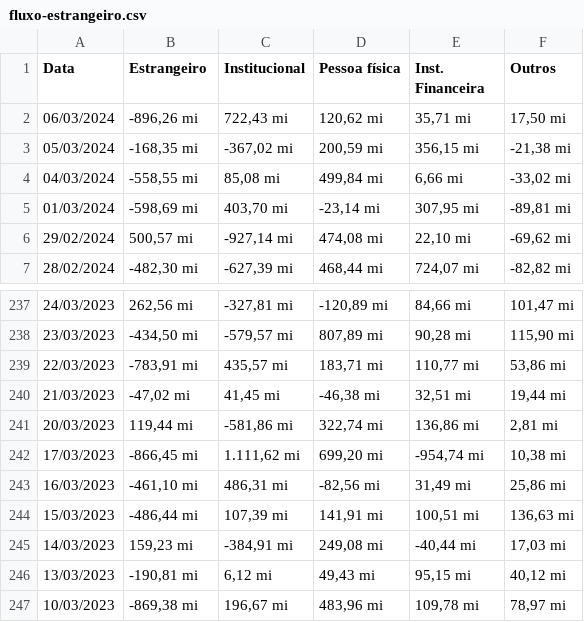
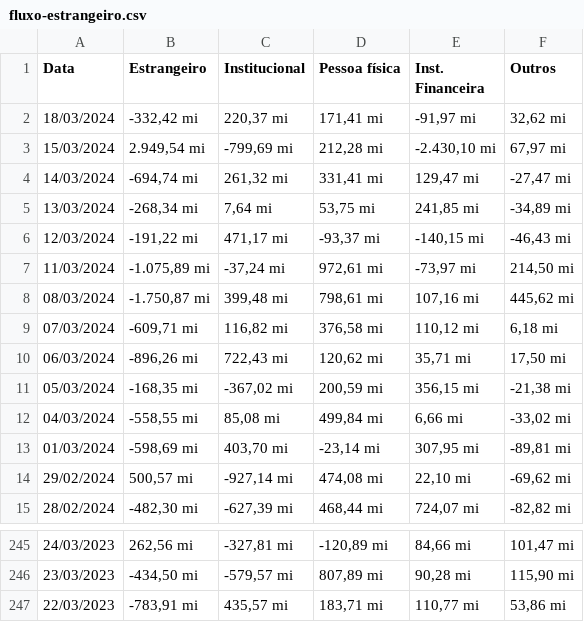
Before and after one commit to BDonadelli/Codigos-em-financas, a CSV file: data/fluxo-estrangeiro.csv, drawn as a sheet; only a part is shown, gaps mark what is left out; removed rows and columns are numbered as before the commit, all else as after; the diff names each change by its address in the sheet, - before the commit and + after, or states it on an @@ line.

```diff
--- a/data/fluxo-estrangeiro.csv
+++ b/data/fluxo-estrangeiro.csv
+row 2: 18/03/2024 | -332,42 mi | 220,37 mi | 171,41 mi | -91,97 mi | 32,62 mi
+row 3: 15/03/2024 | 2.949,54 mi | -799,69 mi | 212,28 mi | -2.430,10 mi | 67,97 mi
+row 4: 14/03/2024 | -694,74 mi | 261,32 mi | 331,41 mi | 129,47 mi | -27,47 mi
+row 5: 13/03/2024 | -268,34 mi | 7,64 mi | 53,75 mi | 241,85 mi | -34,89 mi
+row 6: 12/03/2024 | -191,22 mi | 471,17 mi | -93,37 mi | -140,15 mi | -46,43 mi
+row 7: 11/03/2024 | -1.075,89 mi | -37,24 mi | 972,61 mi | -73,97 mi | 214,50 mi
+row 8: 08/03/2024 | -1.750,87 mi | 399,48 mi | 798,61 mi | 107,16 mi | 445,62 mi
+row 9: 07/03/2024 | -609,71 mi | 116,82 mi | 376,58 mi | 110,12 mi | 6,18 mi
-row 240: 21/03/2023 | -47,02 mi | 41,45 mi | -46,38 mi | 32,51 mi | 19,44 mi
-row 241: 20/03/2023 | 119,44 mi | -581,86 mi | 322,74 mi | 136,86 mi | 2,81 mi
-row 242: 17/03/2023 | -866,45 mi | 1.111,62 mi | 699,20 mi | -954,74 mi | 10,38 mi
-row 243: 16/03/2023 | -461,10 mi | 486,31 mi | -82,56 mi | 31,49 mi | 25,86 mi
-row 244: 15/03/2023 | -486,44 mi | 107,39 mi | 141,91 mi | 100,51 mi | 136,63 mi
-row 245: 14/03/2023 | 159,23 mi | -384,91 mi | 249,08 mi | -40,44 mi | 17,03 mi
-row 246: 13/03/2023 | -190,81 mi | 6,12 mi | 49,43 mi | 95,15 mi | 40,12 mi
-row 247: 10/03/2023 | -869,38 mi | 196,67 mi | 483,96 mi | 109,78 mi | 78,97 mi
```
Also changed, not shown: data/SI_Acoes.csv, data/SI_Fii.csv, 3 other files.
